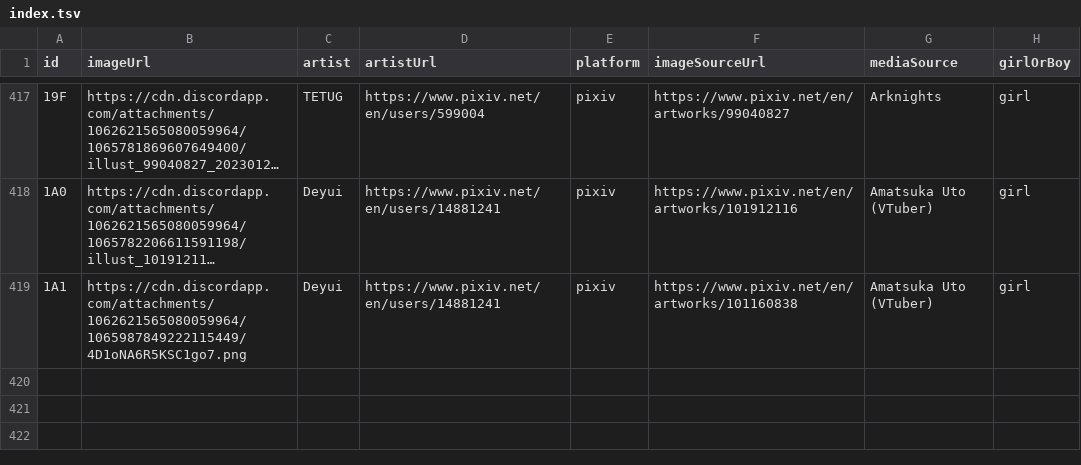
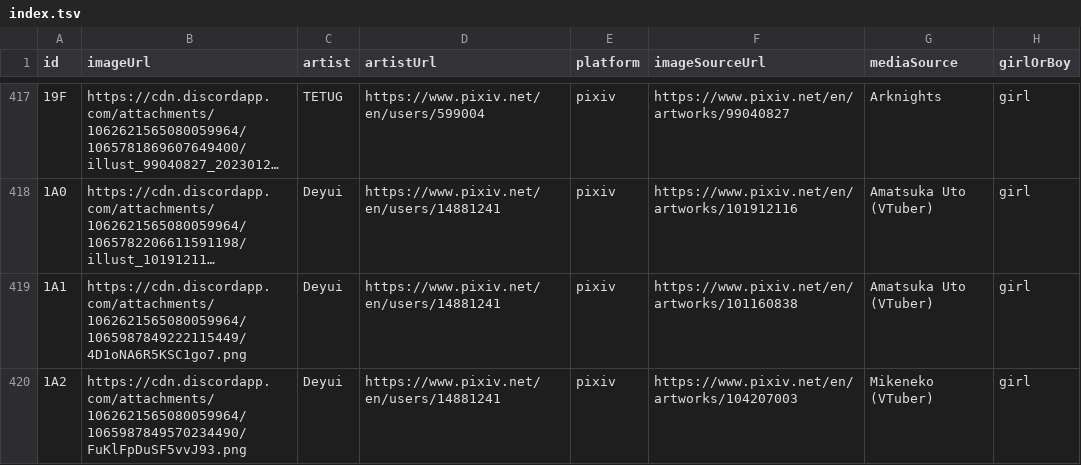
Before and after one commit to nattadasu/nekomimiDb, a TSV file: index.tsv, drawn as a sheet; only a part is shown, gaps mark what is left out; long unchanged cells end in …; the diff names each change by its address in the sheet, - before the commit and + after, or states it on an @@ line.

Commit message:
Add `1A2` (girl) by Deyui

```diff
--- a/index.tsv
+++ b/index.tsv
+row 420: 1A2 | https://cdn.discordapp.com/attachments/1062621565080059964/1065987849570234490/FuKlFpDuSF5vvJ93.png | Deyui | https://www.pixiv.net/en/users/14881241 | pixiv | https://www.pixiv.net/en/artworks/104207003 | Mikeneko (VTuber) | girl
```
Also changed, not shown: 1 other file.
